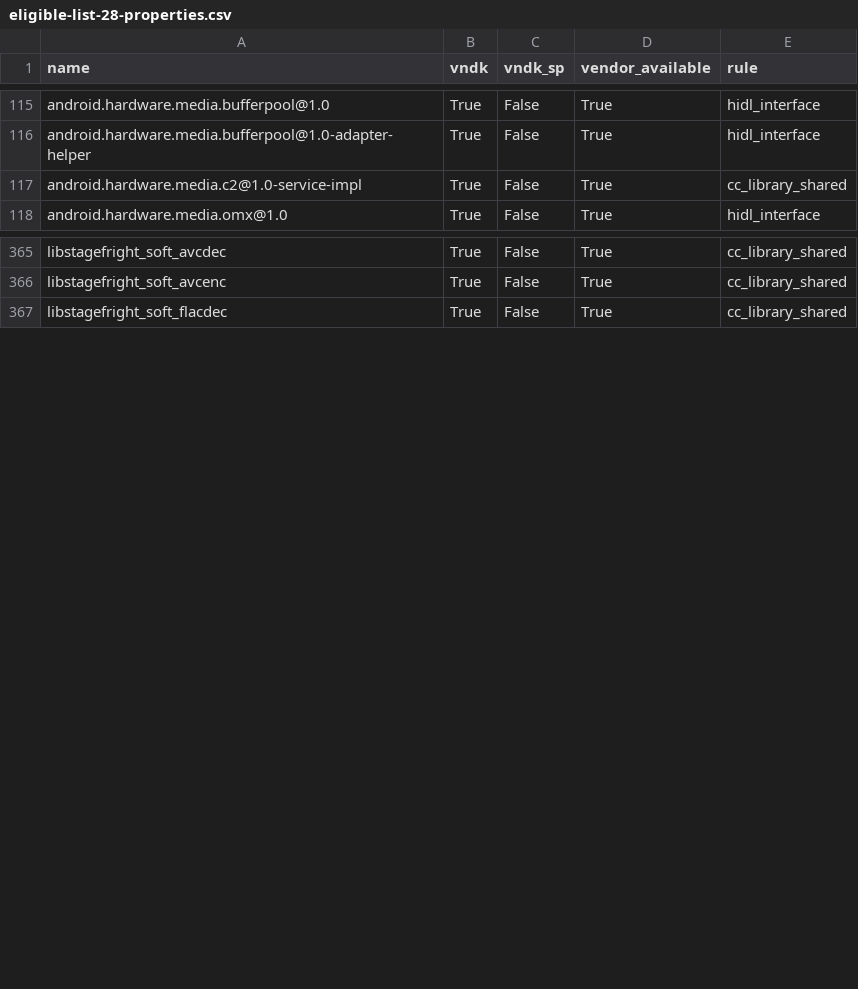
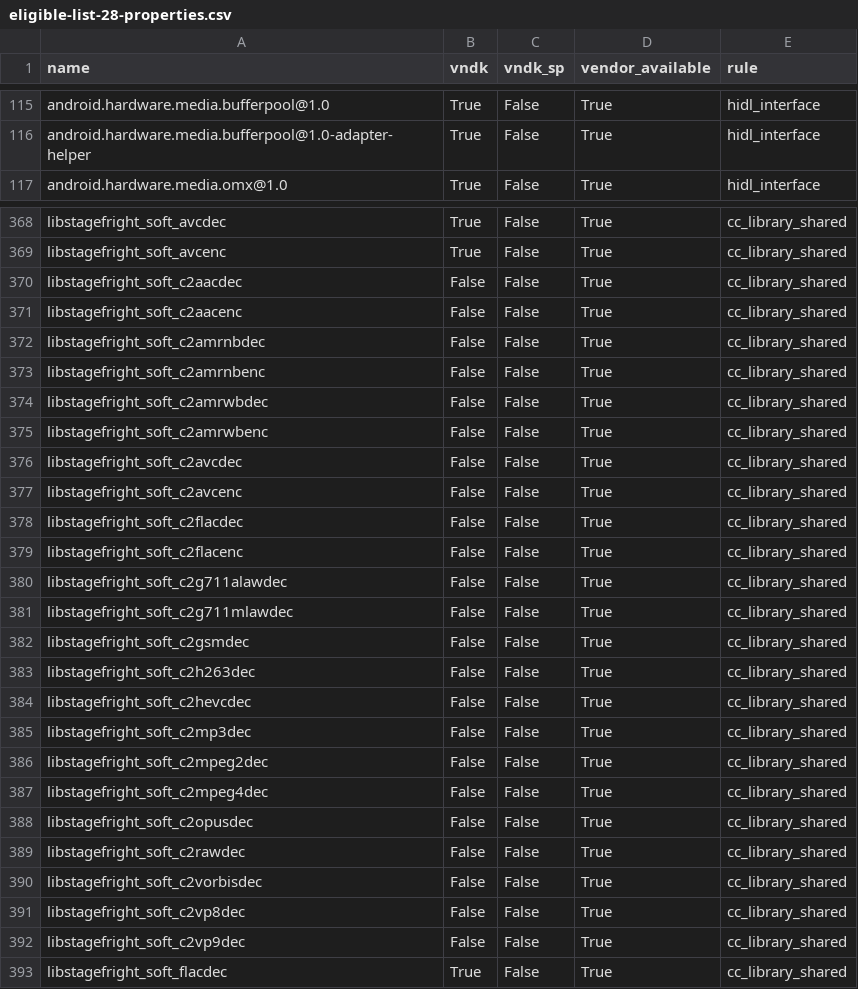
Before and after one commit to bluestacks/development-a16, a CSV file: vndk/tools/definition-tool/datasets/eligible-list-28-properties.csv, drawn as a sheet; only a part is shown, gaps mark what is left out; removed rows and columns are numbered as before the commit, all else as after; the diff covers the shown part only; the diff names each change by its address in the sheet, - before the commit and + after, or states it on an @@ line.

Commit message:
vndk-def: Update eligible-list-28.csv
Bug: 77781837
Test: Run vndk_definition_tool.py with latest data sets.
Change-Id: Ib800e5a34a5379ae2781433722d539f95950c4b3

```diff
--- a/vndk/tools/definition-tool/datasets/eligible-list-28-properties.csv
+++ b/vndk/tools/definition-tool/datasets/eligible-list-28-properties.csv
-row 117: android.hardware.media.c2@1.0-service-impl | True | False | True | cc_library_shared
+row 370: libstagefright_soft_c2aacdec | False | False | True | cc_library_shared
+row 371: libstagefright_soft_c2aacenc | False | False | True | cc_library_shared
+row 372: libstagefright_soft_c2amrnbdec | False | False | True | cc_library_shared
+row 373: libstagefright_soft_c2amrnbenc | False | False | True | cc_library_shared
+row 374: libstagefright_soft_c2amrwbdec | False | False | True | cc_library_shared
+row 375: libstagefright_soft_c2amrwbenc | False | False | True | cc_library_shared
+row 376: libstagefright_soft_c2avcdec | False | False | True | cc_library_shared
+row 377: libstagefright_soft_c2avcenc | False | False | True | cc_library_shared
+row 378: libstagefright_soft_c2flacdec | False | False | True | cc_library_shared
+row 379: libstagefright_soft_c2flacenc | False | False | True | cc_library_shared
+row 380: libstagefright_soft_c2g711alawdec | False | False | True | cc_library_shared
+row 381: libstagefright_soft_c2g711mlawdec | False | False | True | cc_library_shared
+row 382: libstagefright_soft_c2gsmdec | False | False | True | cc_library_shared
+row 383: libstagefright_soft_c2h263dec | False | False | True | cc_library_shared
+row 384: libstagefright_soft_c2hevcdec | False | False | True | cc_library_shared
+row 385: libstagefright_soft_c2mp3dec | False | False | True | cc_library_shared
+row 386: libstagefright_soft_c2mpeg2dec | False | False | True | cc_library_shared
+row 387: libstagefright_soft_c2mpeg4dec | False | False | True | cc_library_shared
+row 388: libstagefright_soft_c2opusdec | False | False | True | cc_library_shared
+row 389: libstagefright_soft_c2rawdec | False | False | True | cc_library_shared
+row 390: libstagefright_soft_c2vorbisdec | False | False | True | cc_library_shared
+row 391: libstagefright_soft_c2vp8dec | False | False | True | cc_library_shared
+row 392: libstagefright_soft_c2vp9dec | False | False | True | cc_library_shared
```
Also changed, not shown: 8 added rows, 1 removed row and 7 edited cells elsewhere in this file, vndk/tools/definition-tool/datasets/eligible-list-28.csv.
